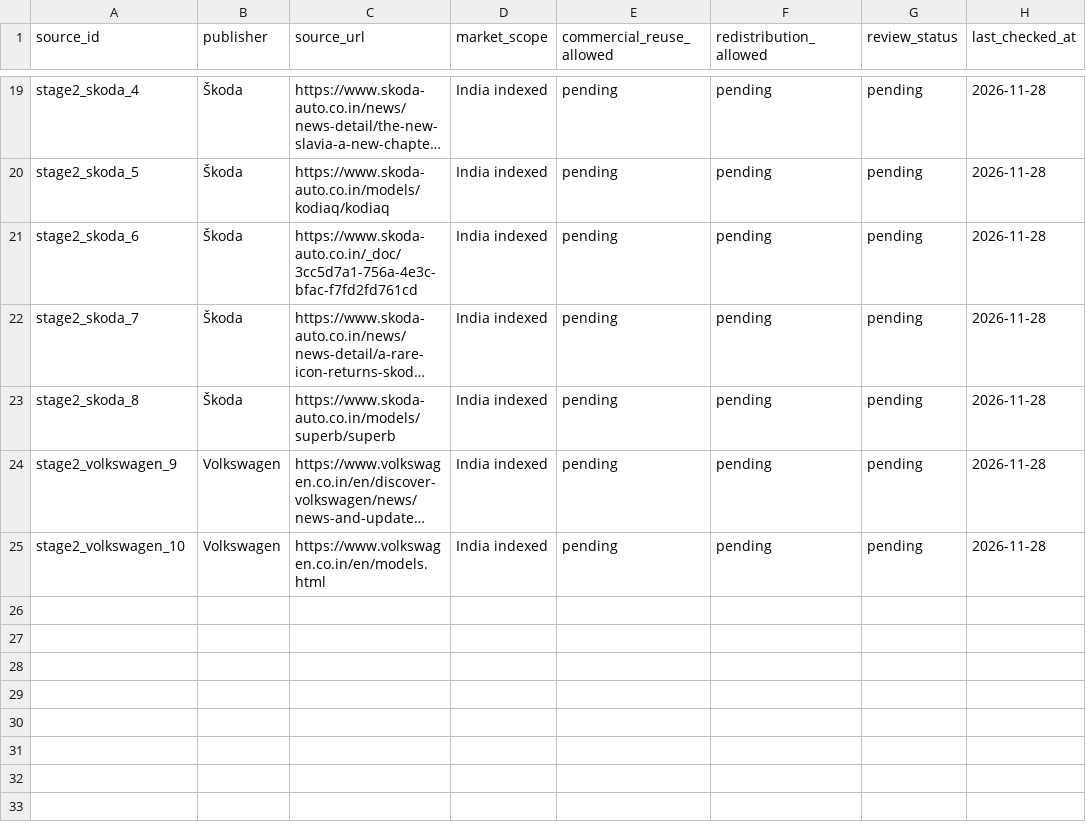
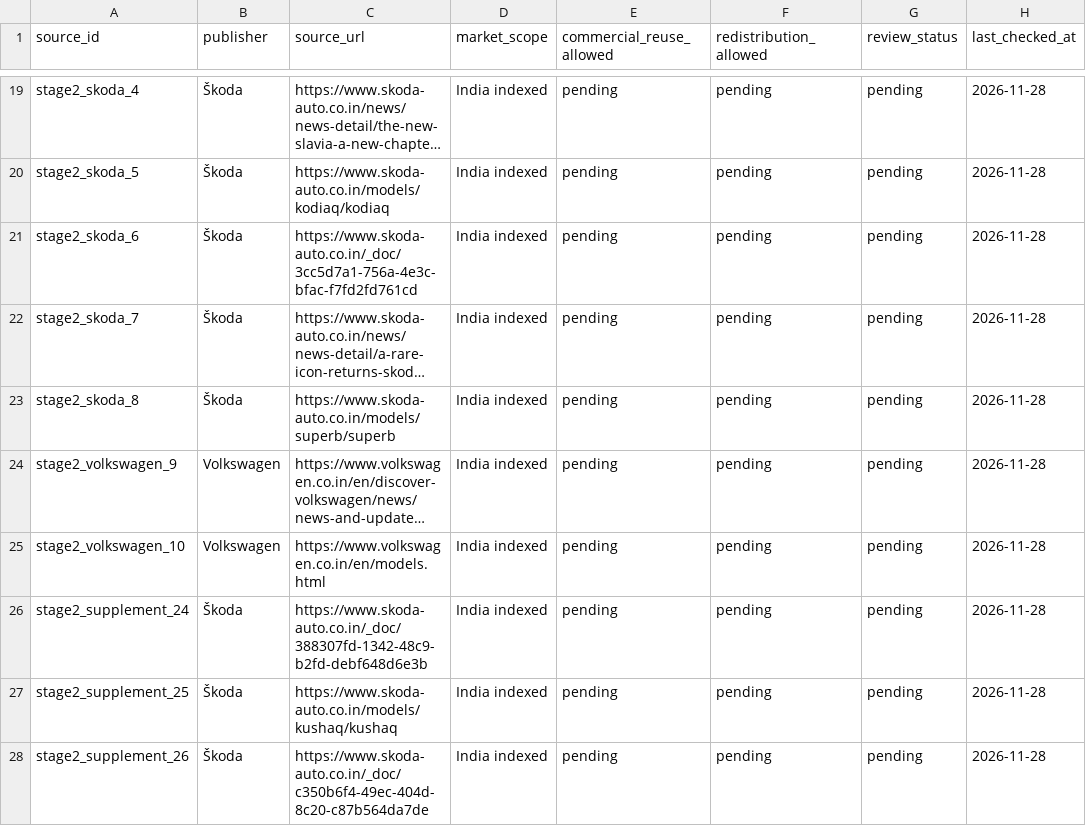
Before and after one commit to itrunks/motivo, a CSV file: research/india/stage2-source-registry.csv, drawn as a sheet; only a part is shown, gaps mark what is left out; long unchanged cells end in …; the diff names each change by its address in the sheet, - before the commit and + after, or states it on an @@ line.

Commit message:
Register supplementary Skoda evidence

```diff
--- a/research/india/stage2-source-registry.csv
+++ b/research/india/stage2-source-registry.csv
+row 26: stage2_supplement_24 | Škoda | https://www.skoda-auto.co.in/_doc/388307fd-1342-48c9-b2fd-debf648d6e3b | India indexed | pending | pending | pending | 2026-11-28
+row 27: stage2_supplement_25 | Škoda | https://www.skoda-auto.co.in/models/kushaq/kushaq | India indexed | pending | pending | pending | 2026-11-28
+row 28: stage2_supplement_26 | Škoda | https://www.skoda-auto.co.in/_doc/c350b6f4-49ec-404d-8c20-c87b564da7de | India indexed | pending | pending | pending | 2026-11-28
```
